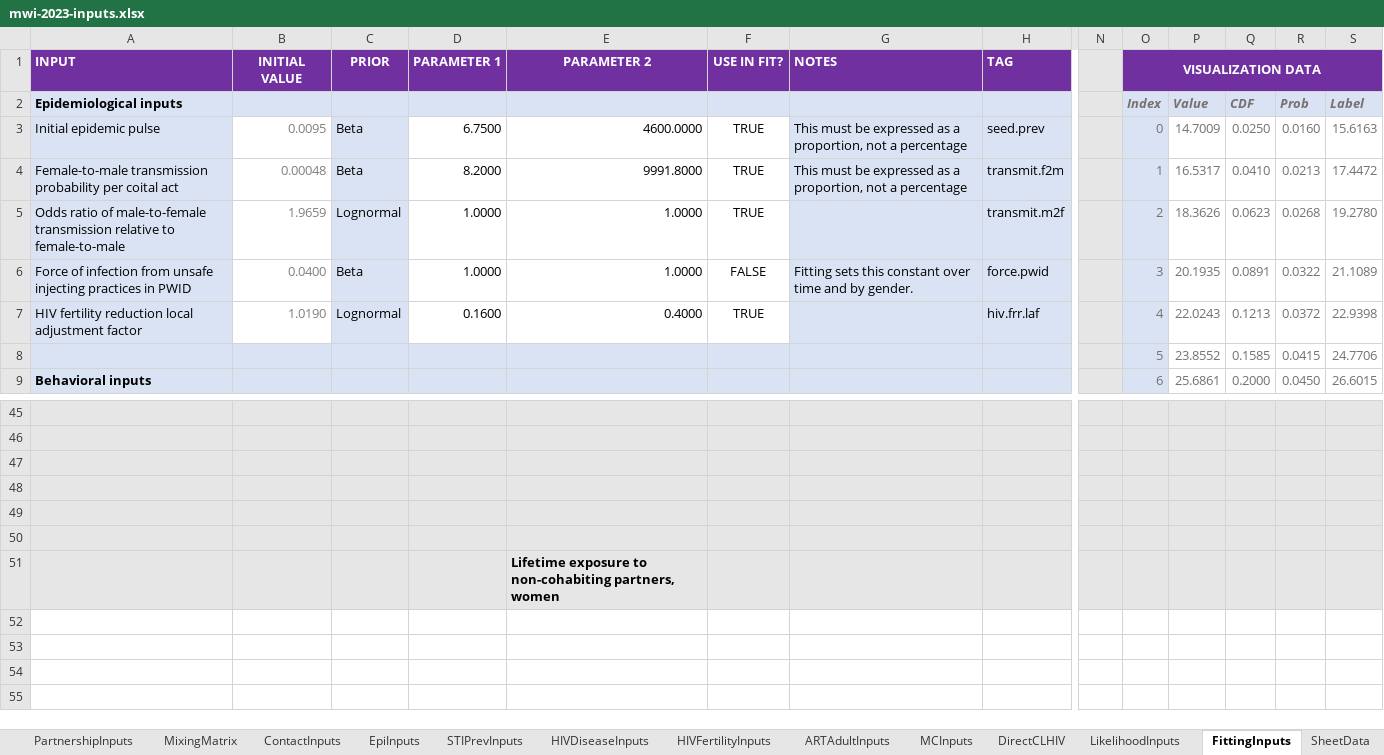
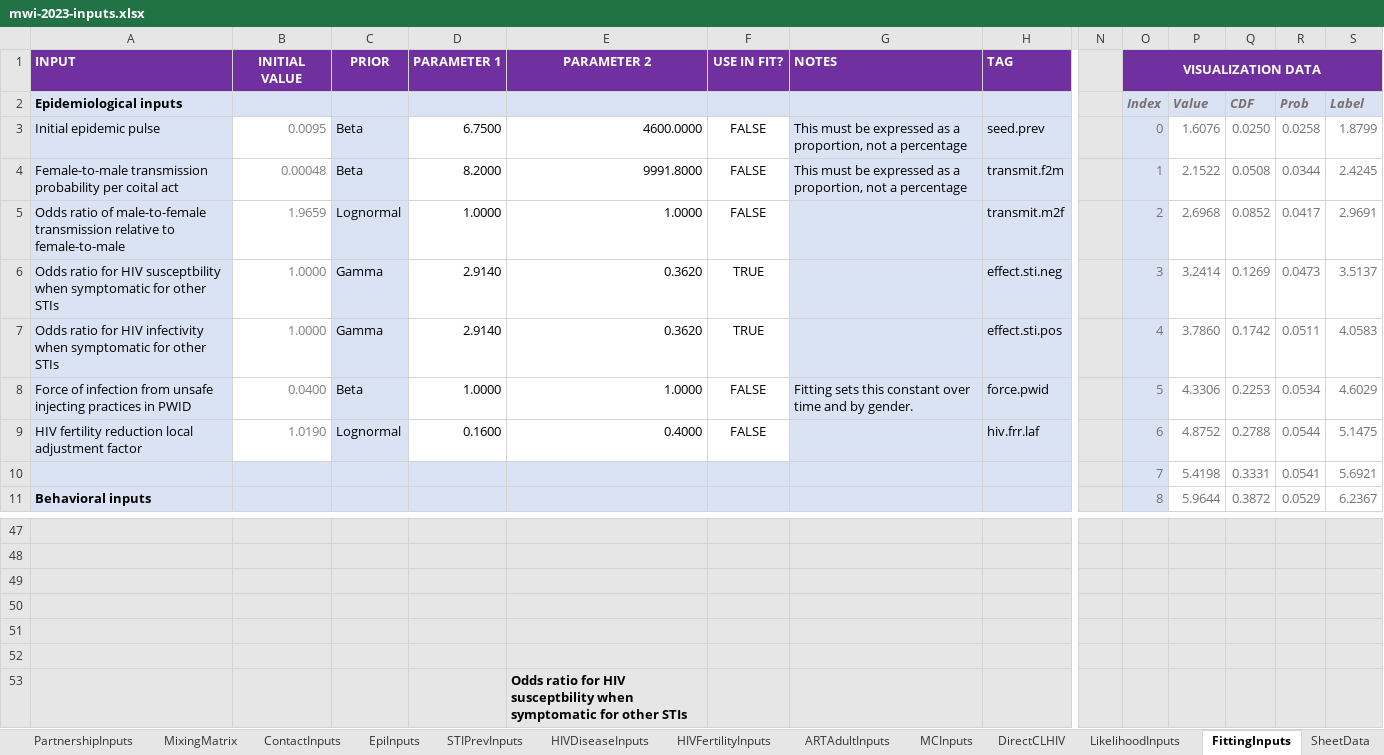
Before and after one commit to rlglaubius/GoalsARMPython, an Excel workbook: inputs/mwi-2023-inputs.xlsx, sheet FittingInputs, drawn as a sheet; only a part is shown, gaps mark what is left out; values as stored, in another font and other column widths than the file's, no borders; charts and pictures and conditional formats not drawn; removed rows and columns are numbered as before the commit, all else as after; rows hold the shown columns only; the diff covers the shown part only; the diff names each change by its address in the sheet, - before the commit and + after, or states it on an @@ line.

Commit message:
STI cofactor effects can now be calibrated.

```diff
--- a/inputs/mwi-2023-inputs.xlsx (sheet FittingInputs)
+++ b/inputs/mwi-2023-inputs.xlsx (sheet FittingInputs)
-F3:F5: TRUE
+F3:F5: FALSE
-P3: 14.7009
+P3: 1.6076
-R3: 0.0160
+R3: 0.0258
-S3: 15.6163
+S3: 1.8799
-P4: 16.5317
+P4: 2.1522
-Q4: 0.0410
+Q4: 0.0508
-R4: 0.0213
+R4: 0.0344
-S4: 17.4472
+S4: 2.4245
-P5: 18.3626
+P5: 2.6968
-Q5: 0.0623
+Q5: 0.0852
-R5: 0.0268
+R5: 0.0417
-S5: 19.2780
+S5: 2.9691
+row 6: Odds ratio for HIV susceptbility when symptomatic for other STIs | 1.0000 | Gamma | 2.9140 | 0.3620 | TRUE |  | effect.sti.neg |  | 3 | 3.2414 | 0.1269 | 0.0473 | 3.5137
+row 7: Odds ratio for HIV infectivity when symptomatic for other STIs | 1.0000 | Gamma | 2.9140 | 0.3620 | TRUE |  | effect.sti.pos |  | 4 | 3.7860 | 0.1742 | 0.0511 | 4.0583
-O8: 3
+O8: 5
-P8: 20.1935
+P8: 4.3306
-Q8: 0.0891
+Q8: 0.2253
-R8: 0.0322
+R8: 0.0534
-S8: 21.1089
+S8: 4.6029
-F9: TRUE
+F9: FALSE
-O9: 4
+O9: 6
-P9: 22.0243
+P9: 4.8752
-Q9: 0.1213
+Q9: 0.2788
-R9: 0.0372
+R9: 0.0544
-S9: 22.9398
+S9: 5.1475
-row 8:  |  |  |  |  |  |  |  |  | 5 | 23.8552 | 0.1585 | 0.0415 | 24.7706
-row 9: Behavioral inputs |  |  |  |  |  |  |  |  | 6 | 25.6861 | 0.2000 | 0.0450 | 26.6015
+row 10:  |  |  |  |  |  |  |  |  | 7 | 5.4198 | 0.3331 | 0.0541 | 5.6921
+row 11: Behavioral inputs |  |  |  |  |  |  |  |  | 8 | 5.9644 | 0.3872 | 0.0529 | 6.2367
-E53: Lifetime exposure to non-cohabiting partners, women
+E53: Odds ratio for HIV susceptbility when symptomatic for other STIs
```
Also changed, not shown: 16 added rows, 16 removed rows and 106 edited cells elsewhere in this sheet, sheet STIPrevInputs, sheet Sources, sheet Changelog, formulas that keep their value, charts or pictures, 2 other files.
